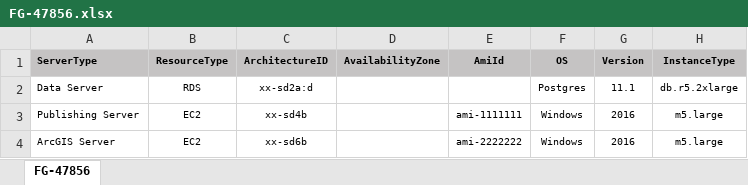
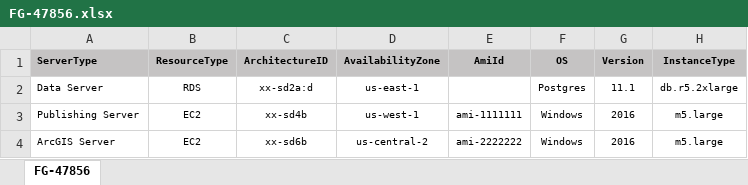
Before and after one commit to waymanls/xlsx2cfLambda, an Excel workbook: FG-47856.xlsx, sheet FG-47856, drawn as a sheet; only a part is shown; values as stored, in another font and other column widths than the file's, no borders; charts and pictures not drawn; the diff names each change by its address in the sheet, - before the commit and + after, or states it on an @@ line.

```diff
--- a/FG-47856.xlsx (sheet FG-47856)
+++ b/FG-47856.xlsx (sheet FG-47856)
-D2 (AvailabilityZone): (empty)
+D2 (AvailabilityZone): us-east-1
-D3 (AvailabilityZone): (empty)
+D3 (AvailabilityZone): us-west-1
-D4 (AvailabilityZone): (empty)
+D4 (AvailabilityZone): us-central-2
```
Also changed, not shown: 6 other files.
